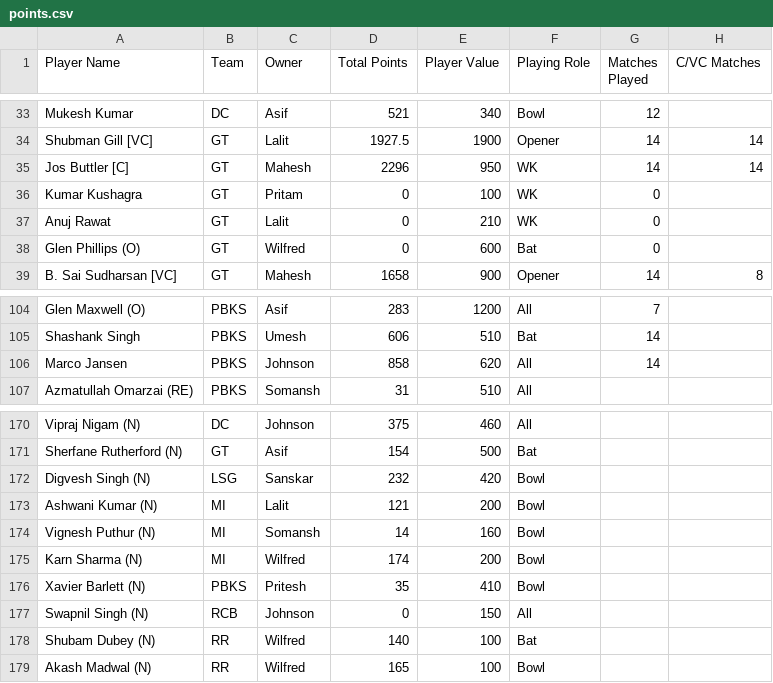
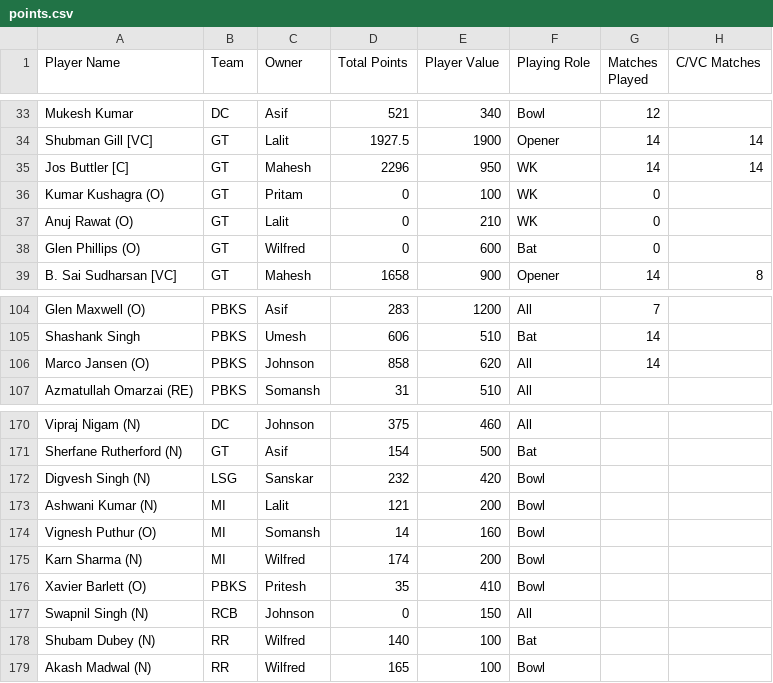
Before and after one commit to AsifCodeBank123/ipl-fantasy-dashboard, a CSV file: points.csv, drawn as a sheet; only a part is shown, gaps mark what is left out; the diff covers the shown part only.

Commit message:
players updated

```diff
--- a/points.csv
+++ b/points.csv
@@ -35,4 +35,4 @@ Shubman Gill [VC],GT,Lalit,1927.5,1900,Opener,14,14
 Jos Buttler [C],GT,Mahesh,2296,950,WK,14,14
-Kumar Kushagra,GT,Pritam,0,100,WK,0,
-Anuj Rawat,GT,Lalit,0,210,WK,0,
+Kumar Kushagra (O),GT,Pritam,0,100,WK,0,
+Anuj Rawat (O),GT,Lalit,0,210,WK,0,
 Glen Phillips (O),GT,Wilfred,0,600,Bat,0,
@@ -105,3 +105,3 @@ Glen Maxwell (O),PBKS,Asif,283,1200,All,7,
 Shashank Singh,PBKS,Umesh,606,510,Bat,14,
-Marco Jansen,PBKS,Johnson,858,620,All,14,
+Marco Jansen (O),PBKS,Johnson,858,620,All,14,
 Azmatullah Omarzai (RE),PBKS,Somansh,31,510,All,,
@@ -173,5 +173,5 @@ Digvesh Singh (N),LSG,Sanskar,232,420,Bowl,,
 Ashwani Kumar (N),MI,Lalit,121,200,Bowl,,
-Vignesh Puthur (N),MI,Somansh,14,160,Bowl,,
+Vignesh Puthur (O),MI,Somansh,14,160,Bowl,,
 Karn Sharma (N),MI,Wilfred,174,200,Bowl,,
-Xavier Barlett (N),PBKS,Pritesh,35,410,Bowl,,
+Xavier Barlett (O),PBKS,Pritesh,35,410,Bowl,,
 Swapnil Singh (N),RCB,Johnson,0,150,All,,
```
Also changed, not shown: 10 edited cells elsewhere in this file.
